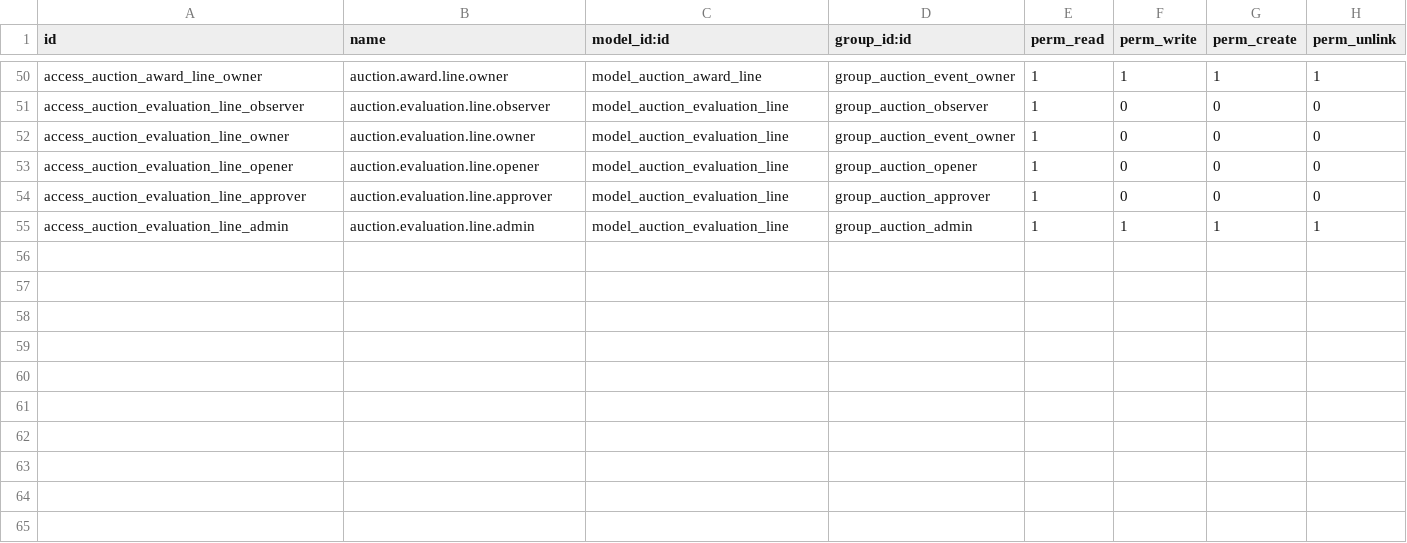
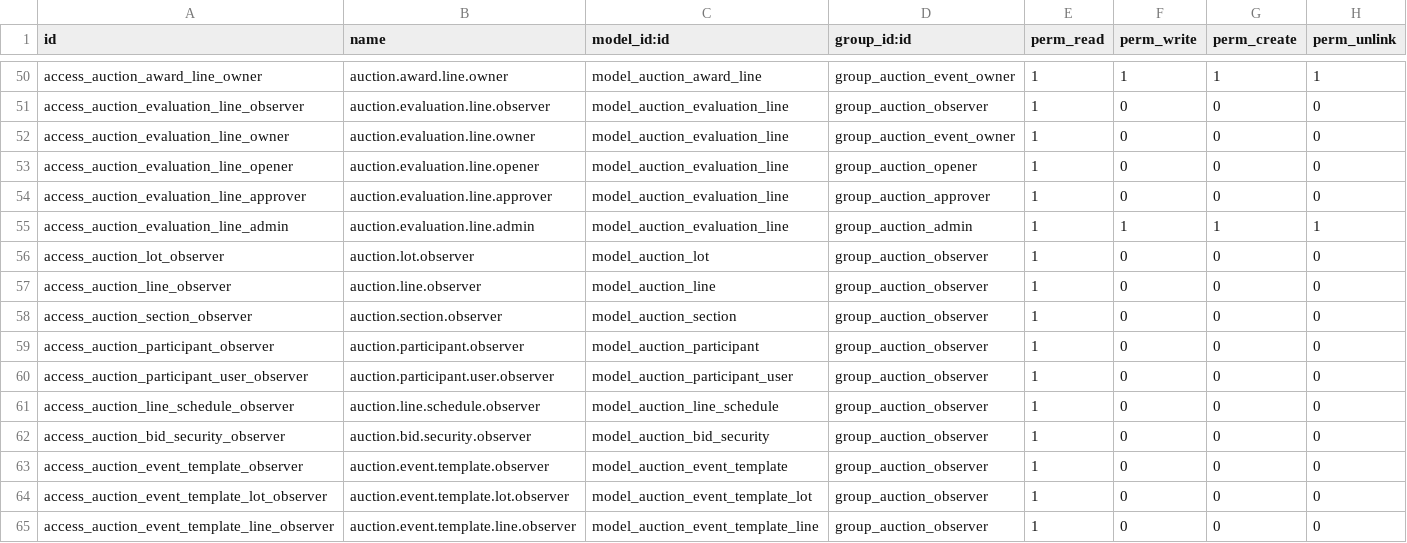
Before and after one commit to anami29/odoo-anami, a CSV file: custom_addons/custom_auction_base/security/ir.model.access.csv, drawn as a sheet; only a part is shown, gaps mark what is left out; the diff names each change by its address in the sheet, - before the commit and + after, or states it on an @@ line.

```diff
--- a/custom_addons/custom_auction_base/security/ir.model.access.csv
+++ b/custom_addons/custom_auction_base/security/ir.model.access.csv
+row 56: access_auction_lot_observer | auction.lot.observer | model_auction_lot | group_auction_observer | 1 | 0 | 0 | 0
+row 57: access_auction_line_observer | auction.line.observer | model_auction_line | group_auction_observer | 1 | 0 | 0 | 0
+row 58: access_auction_section_observer | auction.section.observer | model_auction_section | group_auction_observer | 1 | 0 | 0 | 0
+row 59: access_auction_participant_observer | auction.participant.observer | model_auction_participant | group_auction_observer | 1 | 0 | 0 | 0
+row 60: access_auction_participant_user_observer | auction.participant.user.observer | model_auction_participant_user | group_auction_observer | 1 | 0 | 0 | 0
+row 61: access_auction_line_schedule_observer | auction.line.schedule.observer | model_auction_line_schedule | group_auction_observer | 1 | 0 | 0 | 0
+row 62: access_auction_bid_security_observer | auction.bid.security.observer | model_auction_bid_security | group_auction_observer | 1 | 0 | 0 | 0
+row 63: access_auction_event_template_observer | auction.event.template.observer | model_auction_event_template | group_auction_observer | 1 | 0 | 0 | 0
+row 64: access_auction_event_template_lot_observer | auction.event.template.lot.observer | model_auction_event_template_lot | group_auction_observer | 1 | 0 | 0 | 0
+row 65: access_auction_event_template_line_observer | auction.event.template.line.observer | model_auction_event_template_line | group_auction_observer | 1 | 0 | 0 | 0
```
Also changed, not shown: 17 other files.
